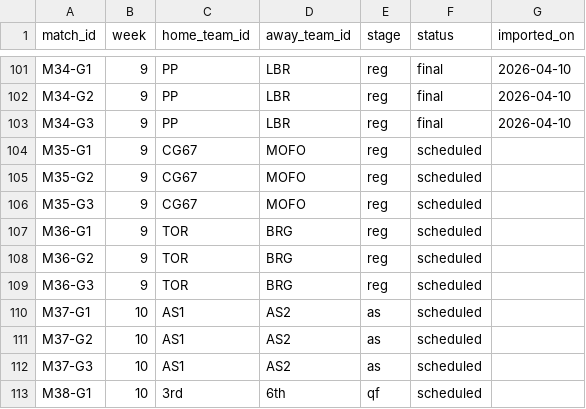
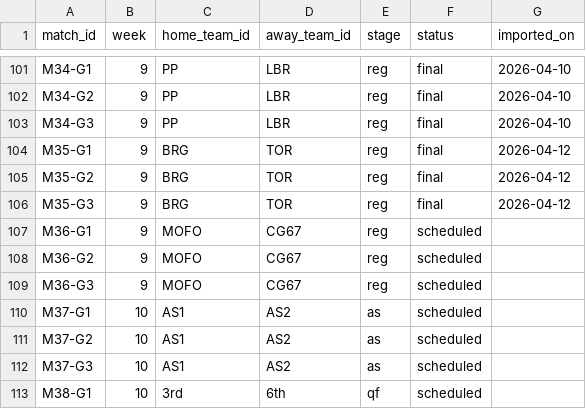
Before and after one commit to SundinWCPL/WCPL, a CSV file: data/S2/schedule.csv, drawn as a sheet; only a part is shown, gaps mark what is left out.

```diff
--- a/data/S2/schedule.csv
+++ b/data/S2/schedule.csv
@@ -103,8 +103,8 @@ M34-G2,9,PP,LBR,reg,final,2026-04-10
 M34-G3,9,PP,LBR,reg,final,2026-04-10
-M35-G1,9,CG67,MOFO,reg,scheduled,
-M35-G2,9,CG67,MOFO,reg,scheduled,
-M35-G3,9,CG67,MOFO,reg,scheduled,
-M36-G1,9,TOR,BRG,reg,scheduled,
-M36-G2,9,TOR,BRG,reg,scheduled,
-M36-G3,9,TOR,BRG,reg,scheduled,
+M35-G1,9,BRG,TOR,reg,final,2026-04-12
+M35-G2,9,BRG,TOR,reg,final,2026-04-12
+M35-G3,9,BRG,TOR,reg,final,2026-04-12
+M36-G1,9,MOFO,CG67,reg,scheduled,
+M36-G2,9,MOFO,CG67,reg,scheduled,
+M36-G3,9,MOFO,CG67,reg,scheduled,
 M37-G1,10,AS1,AS2,as,scheduled,
```
Also changed, not shown: data/S2/boxscores.csv, data/S2/games.csv, 1 other file.
